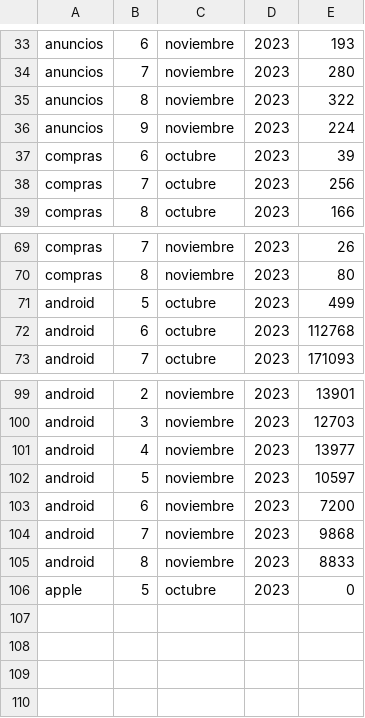
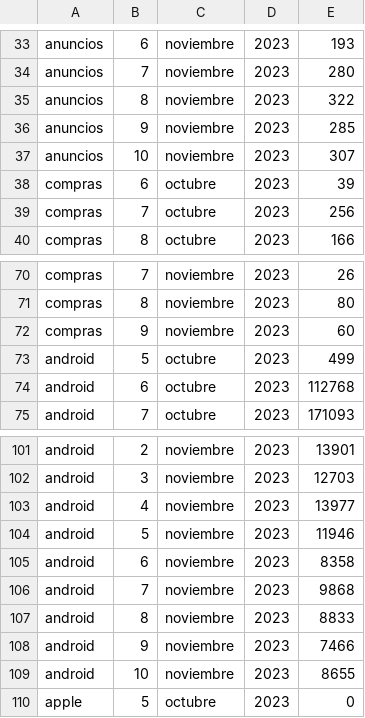
Before and after one commit to Arakuma-Studio/arakuma-studio.github.io, a CSV file: StatsData/com.ArakumaStudio.BenjaCaleroDou/douArakuma4321=.csv, drawn as a sheet; only a part is shown, gaps mark what is left out.

Commit message:
Update douArakuma4321=.csv

```diff
--- a/StatsData/com.ArakumaStudio.BenjaCaleroDou/douArakuma4321=.csv
+++ b/StatsData/com.ArakumaStudio.BenjaCaleroDou/douArakuma4321=.csv
@@ -35,3 +35,4 @@ anuncios,7,noviembre,2023,280
 anuncios,8,noviembre,2023,322
-anuncios,9,noviembre,2023,224
+anuncios,9,noviembre,2023,285
+anuncios,10,noviembre,2023,307
 compras,6,octubre,2023,39
@@ -70,2 +71,3 @@ compras,7,noviembre,2023,26
 compras,8,noviembre,2023,80
+compras,9,noviembre,2023,60
 android,5,octubre,2023,499
@@ -101,6 +103,8 @@ android,3,noviembre,2023,12703
 android,4,noviembre,2023,13977
-android,5,noviembre,2023,10597
-android,6,noviembre,2023,7200
+android,5,noviembre,2023,11946
+android,6,noviembre,2023,8358
 android,7,noviembre,2023,9868
 android,8,noviembre,2023,8833
+android,9,noviembre,2023,7466
+android,10,noviembre,2023,8655
 apple,5,octubre,2023,0
```
